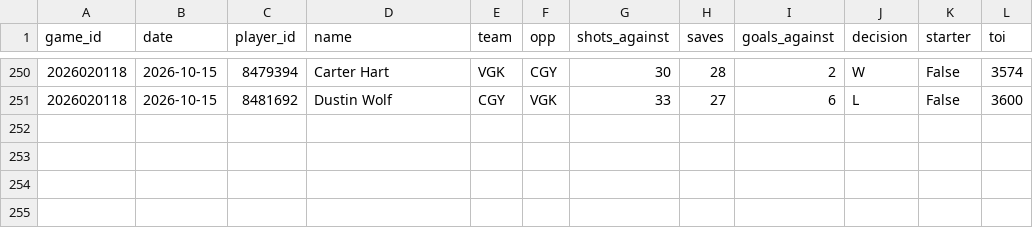
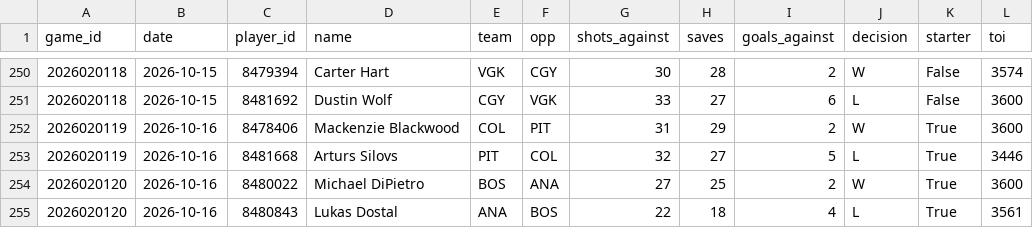
Before and after one commit to juhaopesonen/NHL-stats, a CSV file: data/2026-27/goalies.csv, drawn as a sheet; only a part is shown, gaps mark what is left out.

```diff
--- a/data/2026-27/goalies.csv
+++ b/data/2026-27/goalies.csv
@@ -251 +251,5 @@ game_id,date,player_id,name,team,opp,shots_against,saves,goals_against,decision,
 2026020118,2026-10-15,8481692,Dustin Wolf,CGY,VGK,33,27,6,L,False,3600
+2026020119,2026-10-16,8478406,Mackenzie Blackwood,COL,PIT,31,29,2,W,True,3600
+2026020119,2026-10-16,8481668,Arturs Silovs,PIT,COL,32,27,5,L,True,3446
+2026020120,2026-10-16,8480022,Michael DiPietro,BOS,ANA,27,25,2,W,True,3600
+2026020120,2026-10-16,8480843,Lukas Dostal,ANA,BOS,22,18,4,L,True,3561
```
Also changed, not shown: data/2026-27/games.csv, data/players.csv, 7 other files.
